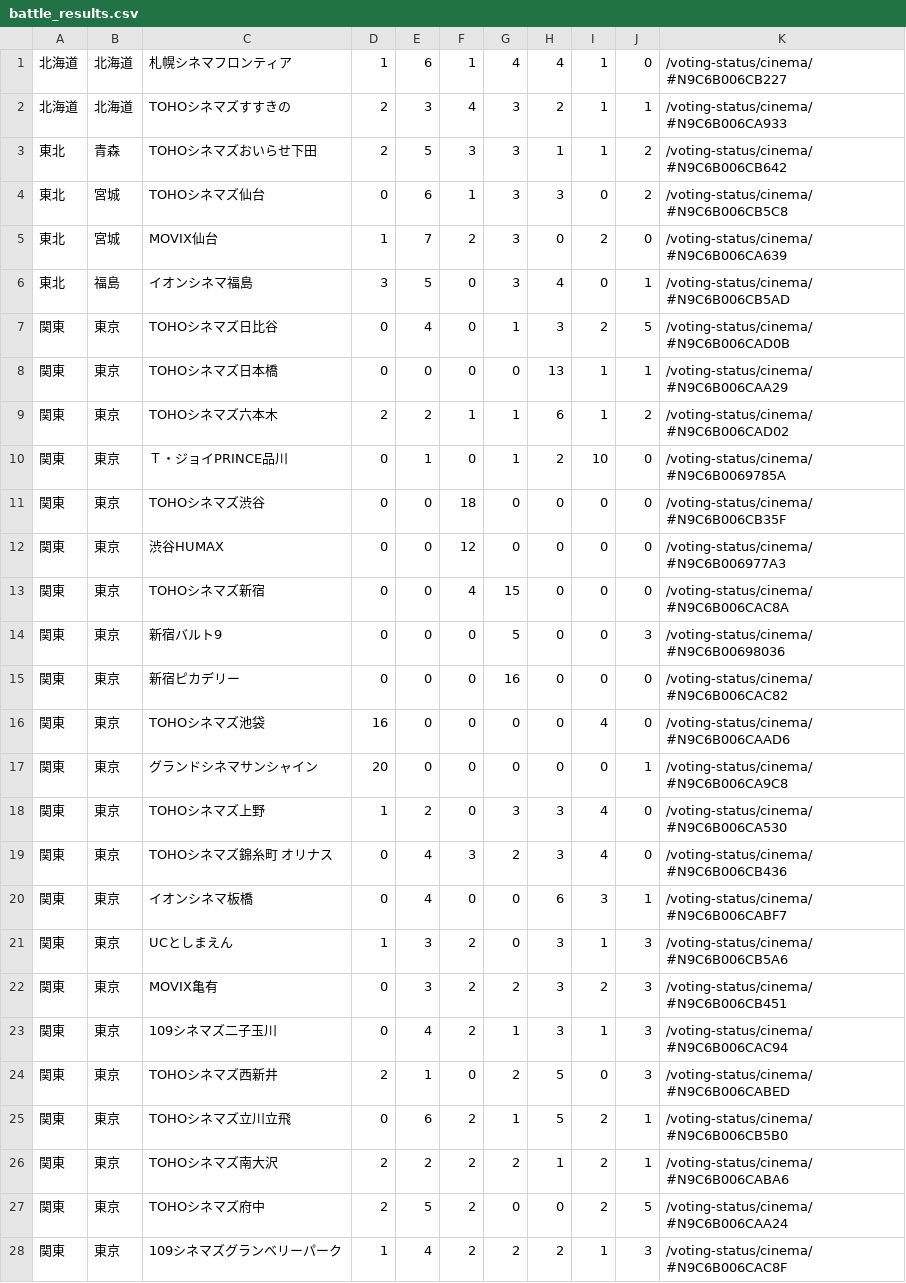
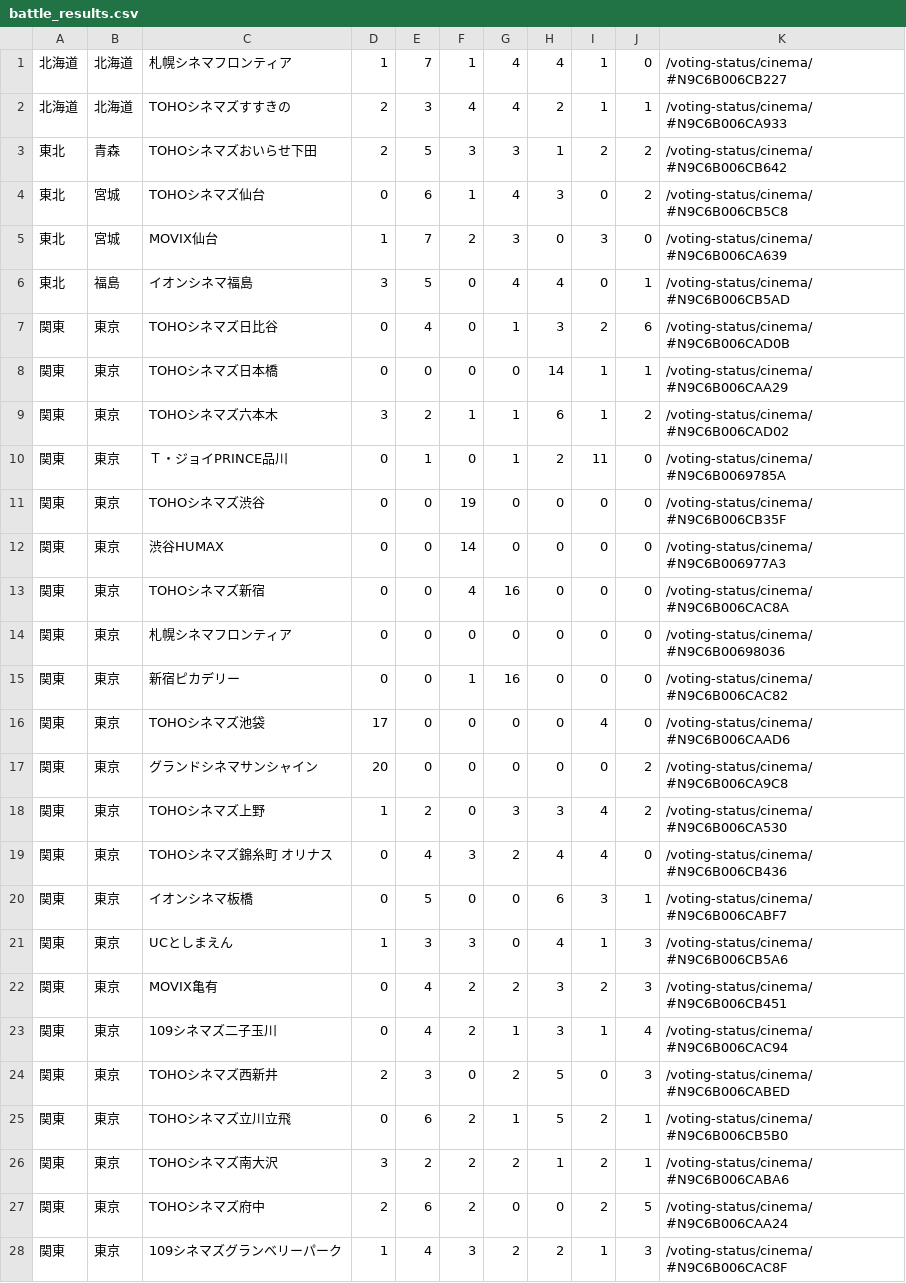
Before and after one commit to SZ7M8ci7/hpmi_movie, a CSV file: battle_results.csv, drawn as a sheet; only a part is shown; the diff covers the shown part only.

```diff
--- a/battle_results.csv
+++ b/battle_results.csv
@@ -1,28 +1,28 @@
-北海道,北海道,札幌シネマフロンティア,1,6,1,4,4,1,0,/voting-status/cinema/#N9C6B006CB227
-北海道,北海道,TOHOシネマズすすきの,2,3,4,3,2,1,1,/voting-status/cinema/#N9C6B006CA933
-東北,青森,TOHOシネマズおいらせ下田,2,5,3,3,1,1,2,/voting-status/cinema/#N9C6B006CB642
-東北,宮城,TOHOシネマズ仙台,0,6,1,3,3,0,2,/voting-status/cinema/#N9C6B006CB5C8
-東北,宮城,MOVIX仙台,1,7,2,3,0,2,0,/voting-status/cinema/#N9C6B006CA639
-東北,福島,イオンシネマ福島,3,5,0,3,4,0,1,/voting-status/cinema/#N9C6B006CB5AD
-関東,東京,TOHOシネマズ日比谷,0,4,0,1,3,2,5,/voting-status/cinema/#N9C6B006CAD0B
-関東,東京,TOHOシネマズ日本橋,0,0,0,0,13,1,1,/voting-status/cinema/#N9C6B006CAA29
-関東,東京,TOHOシネマズ六本木,2,2,1,1,6,1,2,/voting-status/cinema/#N9C6B006CAD02
-関東,東京,Ｔ・ジョイPRINCE品川,0,1,0,1,2,10,0,/voting-status/cinema/#N9C6B0069785A
-関東,東京,TOHOシネマズ渋谷,0,0,18,0,0,0,0,/voting-status/cinema/#N9C6B006CB35F
-関東,東京,渋谷HUMAX,0,0,12,0,0,0,0,/voting-status/cinema/#N9C6B006977A3
-関東,東京,TOHOシネマズ新宿,0,0,4,15,0,0,0,/voting-status/cinema/#N9C6B006CAC8A
-関東,東京,新宿バルト9,0,0,0,5,0,0,3,/voting-status/cinema/#N9C6B00698036
-関東,東京,新宿ピカデリー,0,0,0,16,0,0,0,/voting-status/cinema/#N9C6B006CAC82
-関東,東京,TOHOシネマズ池袋,16,0,0,0,0,4,0,/voting-status/cinema/#N9C6B006CAAD6
-関東,東京,グランドシネマサンシャイン,20,0,0,0,0,0,1,/voting-status/cinema/#N9C6B006CA9C8
-関東,東京,TOHOシネマズ上野,1,2,0,3,3,4,0,/voting-status/cinema/#N9C6B006CA530
-関東,東京,TOHOシネマズ錦糸町　オリナス,0,4,3,2,3,4,0,/voting-status/cinema/#N9C6B006CB436
-関東,東京,イオンシネマ板橋,0,4,0,0,6,3,1,/voting-status/cinema/#N9C6B006CABF7
-関東,東京,UCとしまえん,1,3,2,0,3,1,3,/voting-status/cinema/#N9C6B006CB5A6
-関東,東京,MOVIX亀有,0,3,2,2,3,2,3,/voting-status/cinema/#N9C6B006CB451
-関東,東京,109シネマズ二子玉川,0,4,2,1,3,1,3,/voting-status/cinema/#N9C6B006CAC94
-関東,東京,TOHOシネマズ西新井,2,1,0,2,5,0,3,/voting-status/cinema/#N9C6B006CABED
+北海道,北海道,札幌シネマフロンティア,1,7,1,4,4,1,0,/voting-status/cinema/#N9C6B006CB227
+北海道,北海道,TOHOシネマズすすきの,2,3,4,4,2,1,1,/voting-status/cinema/#N9C6B006CA933
+東北,青森,TOHOシネマズおいらせ下田,2,5,3,3,1,2,2,/voting-status/cinema/#N9C6B006CB642
+東北,宮城,TOHOシネマズ仙台,0,6,1,4,3,0,2,/voting-status/cinema/#N9C6B006CB5C8
+東北,宮城,MOVIX仙台,1,7,2,3,0,3,0,/voting-status/cinema/#N9C6B006CA639
+東北,福島,イオンシネマ福島,3,5,0,4,4,0,1,/voting-status/cinema/#N9C6B006CB5AD
+関東,東京,TOHOシネマズ日比谷,0,4,0,1,3,2,6,/voting-status/cinema/#N9C6B006CAD0B
+関東,東京,TOHOシネマズ日本橋,0,0,0,0,14,1,1,/voting-status/cinema/#N9C6B006CAA29
+関東,東京,TOHOシネマズ六本木,3,2,1,1,6,1,2,/voting-status/cinema/#N9C6B006CAD02
+関東,東京,Ｔ・ジョイPRINCE品川,0,1,0,1,2,11,0,/voting-status/cinema/#N9C6B0069785A
+関東,東京,TOHOシネマズ渋谷,0,0,19,0,0,0,0,/voting-status/cinema/#N9C6B006CB35F
+関東,東京,渋谷HUMAX,0,0,14,0,0,0,0,/voting-status/cinema/#N9C6B006977A3
+関東,東京,TOHOシネマズ新宿,0,0,4,16,0,0,0,/voting-status/cinema/#N9C6B006CAC8A
+関東,東京,札幌シネマフロンティア,0,0,0,0,0,0,0,/voting-status/cinema/#N9C6B00698036
+関東,東京,新宿ピカデリー,0,0,1,16,0,0,0,/voting-status/cinema/#N9C6B006CAC82
+関東,東京,TOHOシネマズ池袋,17,0,0,0,0,4,0,/voting-status/cinema/#N9C6B006CAAD6
+関東,東京,グランドシネマサンシャイン,20,0,0,0,0,0,2,/voting-status/cinema/#N9C6B006CA9C8
+関東,東京,TOHOシネマズ上野,1,2,0,3,3,4,2,/voting-status/cinema/#N9C6B006CA530
+関東,東京,TOHOシネマズ錦糸町　オリナス,0,4,3,2,4,4,0,/voting-status/cinema/#N9C6B006CB436
+関東,東京,イオンシネマ板橋,0,5,0,0,6,3,1,/voting-status/cinema/#N9C6B006CABF7
+関東,東京,UCとしまえん,1,3,3,0,4,1,3,/voting-status/cinema/#N9C6B006CB5A6
+関東,東京,MOVIX亀有,0,4,2,2,3,2,3,/voting-status/cinema/#N9C6B006CB451
+関東,東京,109シネマズ二子玉川,0,4,2,1,3,1,4,/voting-status/cinema/#N9C6B006CAC94
+関東,東京,TOHOシネマズ西新井,2,3,0,2,5,0,3,/voting-status/cinema/#N9C6B006CABED
 関東,東京,TOHOシネマズ立川立飛,0,6,2,1,5,2,1,/voting-status/cinema/#N9C6B006CB5B0
-関東,東京,TOHOシネマズ南大沢,2,2,2,2,1,2,1,/voting-status/cinema/#N9C6B006CABA6
-関東,東京,TOHOシネマズ府中,2,5,2,0,0,2,5,/voting-status/cinema/#N9C6B006CAA24
-関東,東京,109シネマズグランベリーパーク,1,4,2,2,2,1,3,/voting-status/cinema/#N9C6B006CAC8F
+関東,東京,TOHOシネマズ南大沢,3,2,2,2,1,2,1,/voting-status/cinema/#N9C6B006CABA6
+関東,東京,TOHOシネマズ府中,2,6,2,0,0,2,5,/voting-status/cinema/#N9C6B006CAA24
+関東,東京,109シネマズグランベリーパーク,1,4,3,2,2,1,3,/voting-status/cinema/#N9C6B006CAC8F
```
Also changed, not shown: 56 edited cells elsewhere in this file.
